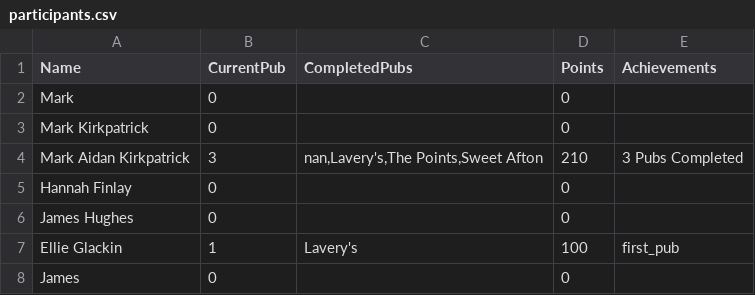
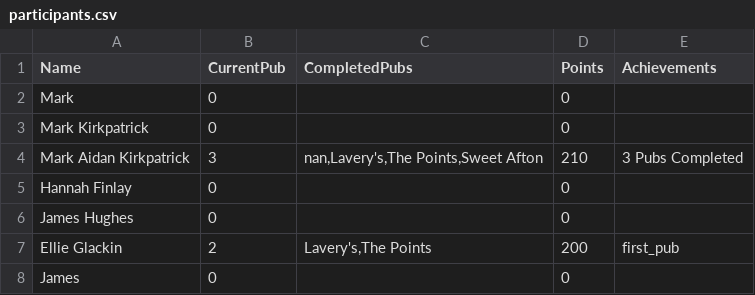
Before and after one commit to kirkpatrick8/pubcrawl, a CSV file: participants.csv, drawn as a sheet.

Commit message:
Update participants - 2024-11-04 11:13:21.559113

```diff
--- a/participants.csv
+++ b/participants.csv
@@ -6,3 +6,3 @@ Hannah Finlay,0,,0,
 James Hughes,0,,0,
-Ellie Glackin,1,Lavery's,100,first_pub
+Ellie Glackin,2,"Lavery's,The Points",200,first_pub
 James,0,,0,
```
